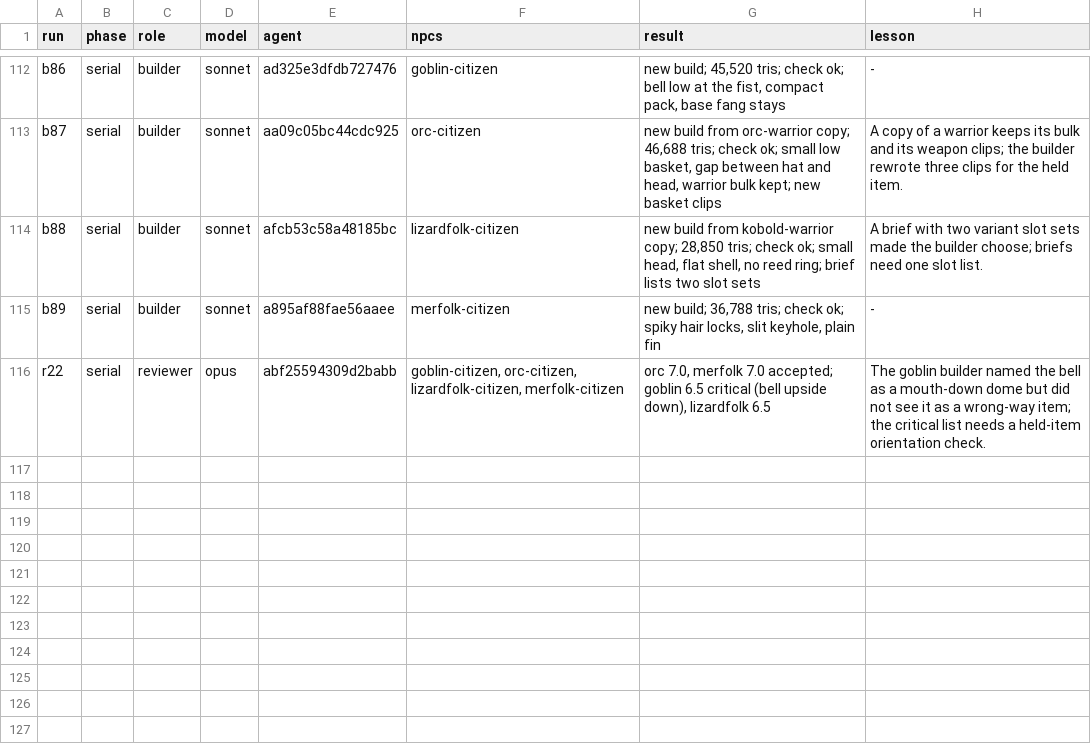
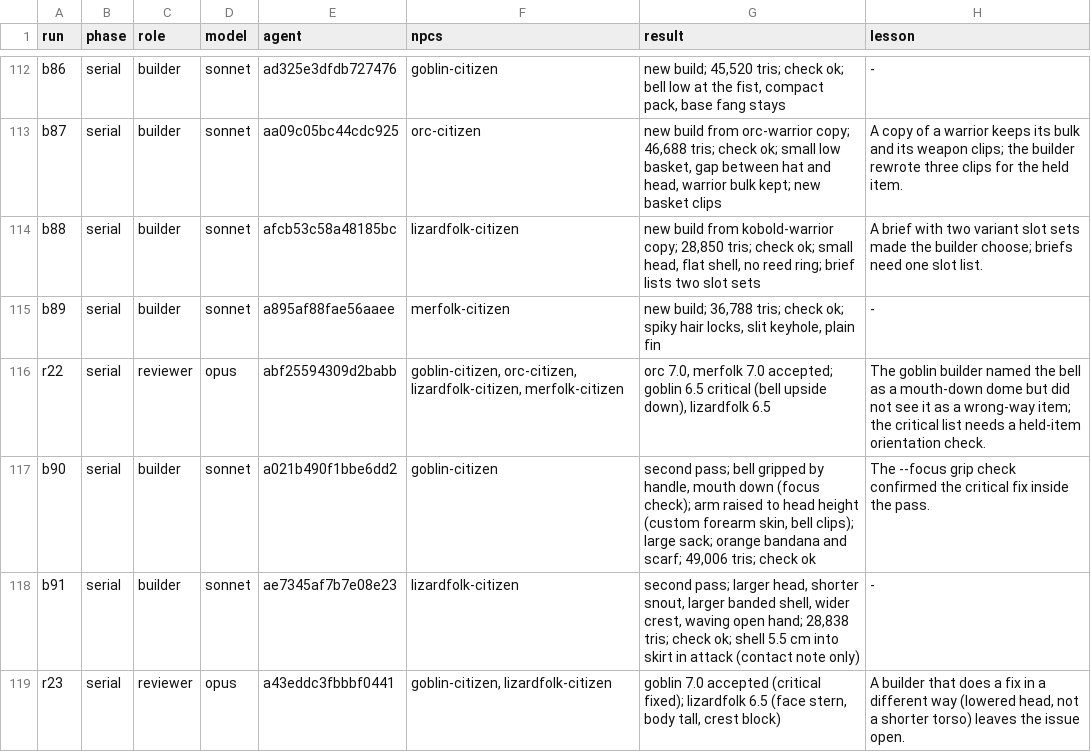
Before and after one commit to bodangren/advantage-forge, a TSV file: bench/sonnet/npc-serial/log.tsv, drawn as a sheet; only a part is shown, gaps mark what is left out.

```diff
--- a/bench/sonnet/npc-serial/log.tsv
+++ b/bench/sonnet/npc-serial/log.tsv
@@ -116 +116,4 @@ b89	serial	builder	sonnet	a895af88fae56aaee	merfolk-citizen	new build; 36,788 tr
 r22	serial	reviewer	opus	abf25594309d2babb	goblin-citizen, orc-citizen, lizardfolk-citizen, merfolk-citizen	orc 7.0, merfolk 7.0 accepted; goblin 6.5 critical (bell upside down), lizardfolk 6.5	The goblin builder named the bell as a mouth-down dome but did not see it as a wrong-way item; the critical list needs a held-item orientation check.
+b90	serial	builder	sonnet	a021b490f1bbe6dd2	goblin-citizen	second pass; bell gripped by handle, mouth down (focus check); arm raised to head height (custom forearm skin, bell clips); large sack; orange bandana and scarf; 49,006 tris; check ok	The --focus grip check confirmed the critical fix inside the pass.
+b91	serial	builder	sonnet	ae7345af7b7e08e23	lizardfolk-citizen	second pass; larger head, shorter snout, larger banded shell, wider crest, waving open hand; 28,838 tris; check ok; shell 5.5 cm into skirt in attack (contact note only)	-
+r23	serial	reviewer	opus	a43eddc3fbbbf0441	goblin-citizen, lizardfolk-citizen	goblin 7.0 accepted (critical fixed); lizardfolk 6.5 (face stern, body tall, crest block)	A builder that does a fix in a different way (lowered head, not a shorter torso) leaves the issue open.
```
Also changed, not shown: bench/sonnet/npc-serial/queue.tsv, 8 other files.
